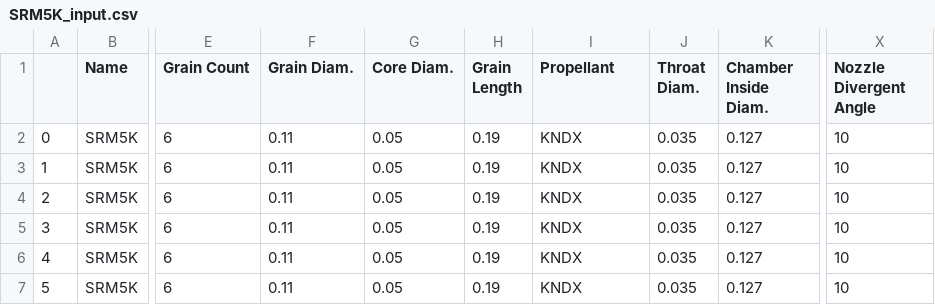
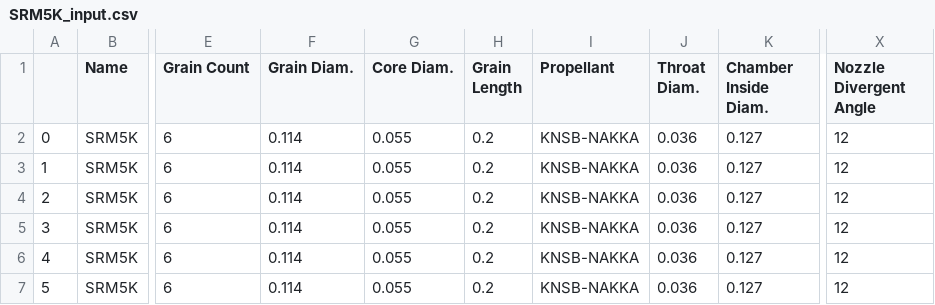
Before and after one commit to felipebogaertsm/machwave, a CSV file: output/SRM5K_input.csv, drawn as a sheet; only a part is shown, gaps mark what is left out; the diff names each change by its address in the sheet, - before the commit and + after, or states it on an @@ line.

```diff
--- a/output/SRM5K_input.csv
+++ b/output/SRM5K_input.csv
-F2:F7 (Grain Diam.): 0.11
+F2:F7 (Grain Diam.): 0.114
-G2:G7 (Core Diam.): 0.05
+G2:G7 (Core Diam.): 0.055
-H2:H7 (Grain Length): 0.19
+H2:H7 (Grain Length): 0.2
-I2:I7 (Propellant): KNDX
+I2:I7 (Propellant): KNSB-NAKKA
-J2:J7 (Throat Diam.): 0.035
+J2:J7 (Throat Diam.): 0.036
-X2:X7 (Nozzle Divergent Angle): 10
+X2:X7 (Nozzle Divergent Angle): 12
```
Also changed, not shown: 8 other files.
